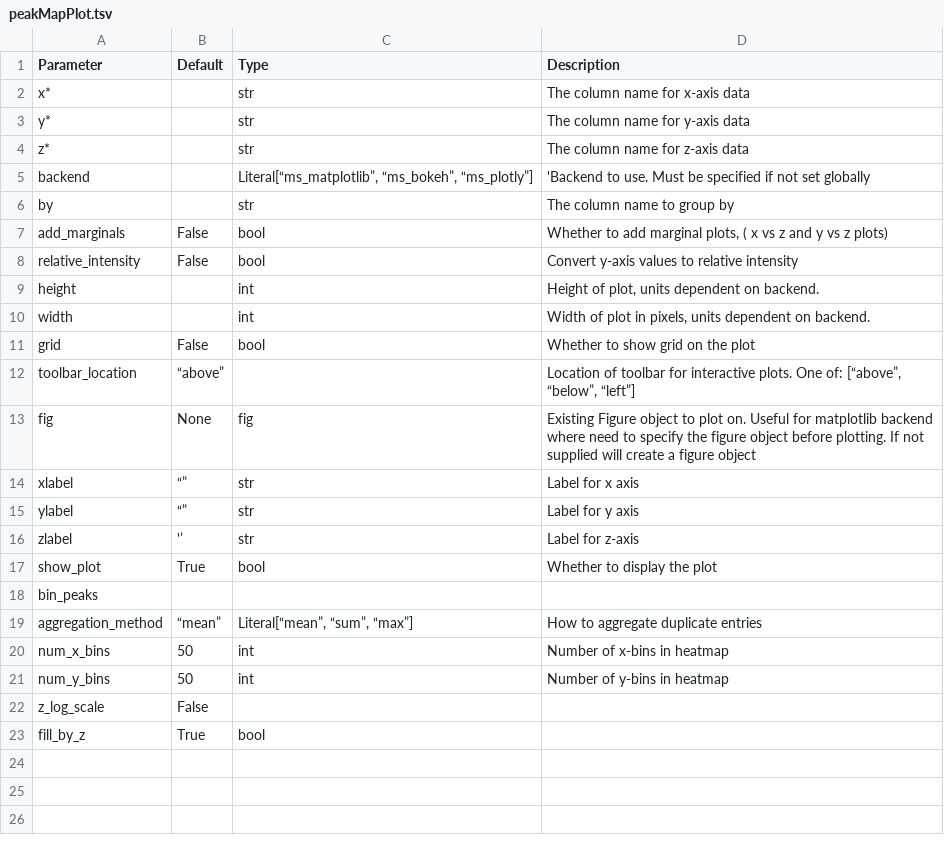
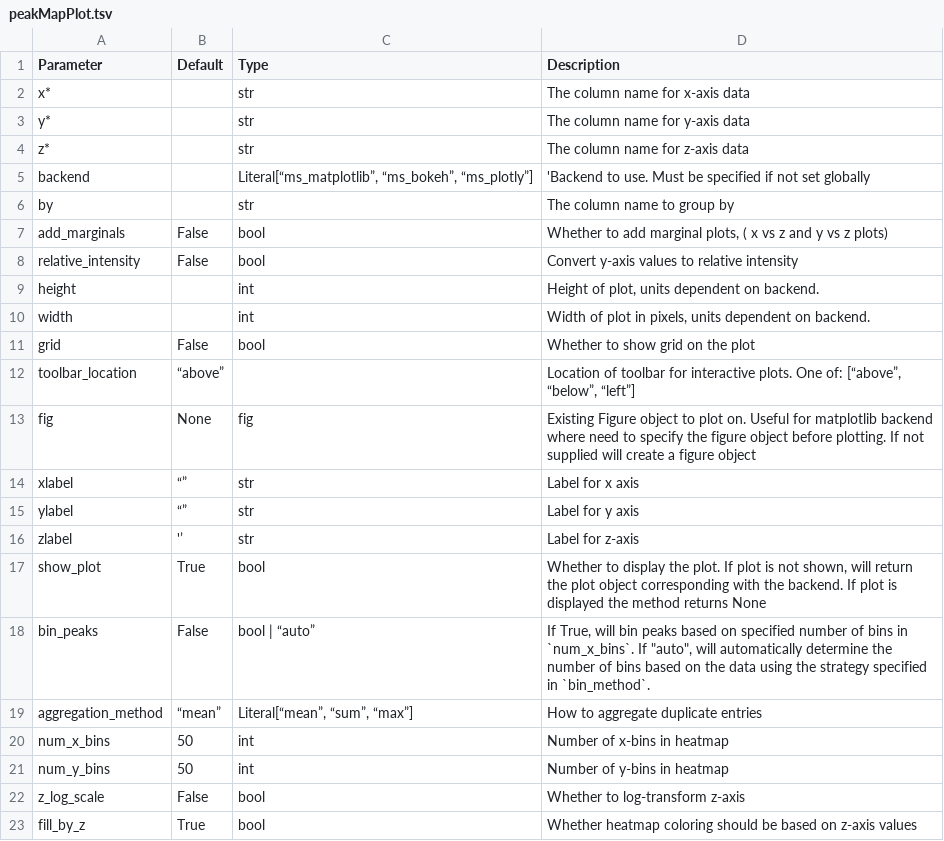
Before and after one commit to OpenMS/pyopenms_viz, a TSV file: docs/Parameters/peakMapPlot.tsv, drawn as a sheet.

Commit message:
update show_plot descripiton in parameters

```diff
--- a/docs/Parameters/peakMapPlot.tsv
+++ b/docs/Parameters/peakMapPlot.tsv
@@ -16,4 +16,4 @@ ylabel 	“”	str	Label for y axis
 zlabel	'’	str	Label for z-axis
-show_plot	True	bool	Whether to display the plot
-bin_peaks			
+show_plot	True	bool	Whether to display the plot. If plot is not shown, will return the plot object corresponding with the backend. If plot is displayed the method returns None
+bin_peaks	False	bool | “auto”	If True, will bin peaks based on specified number of bins in `num_x_bins`. If "auto", will automatically determine the number of bins based on the data using the strategy specified in `bin_method`.
 aggregation_method	“mean”	Literal[“mean”, “sum”, “max”]	How to aggregate duplicate entries
@@ -21,3 +21,3 @@ num_x_bins	50	int	Number of x-bins in heatmap
 num_y_bins	50	int	Number of y-bins in heatmap
-z_log_scale	False		
-fill_by_z	True	bool	
+z_log_scale	False	bool	Whether to log-transform z-axis
+fill_by_z	True	bool	Whether heatmap coloring should be based on z-axis values
```
Also changed, not shown: docs/Parameters/basePlot.tsv, docs/Parameters/chromatogramPlot.tsv, 2 other files.
